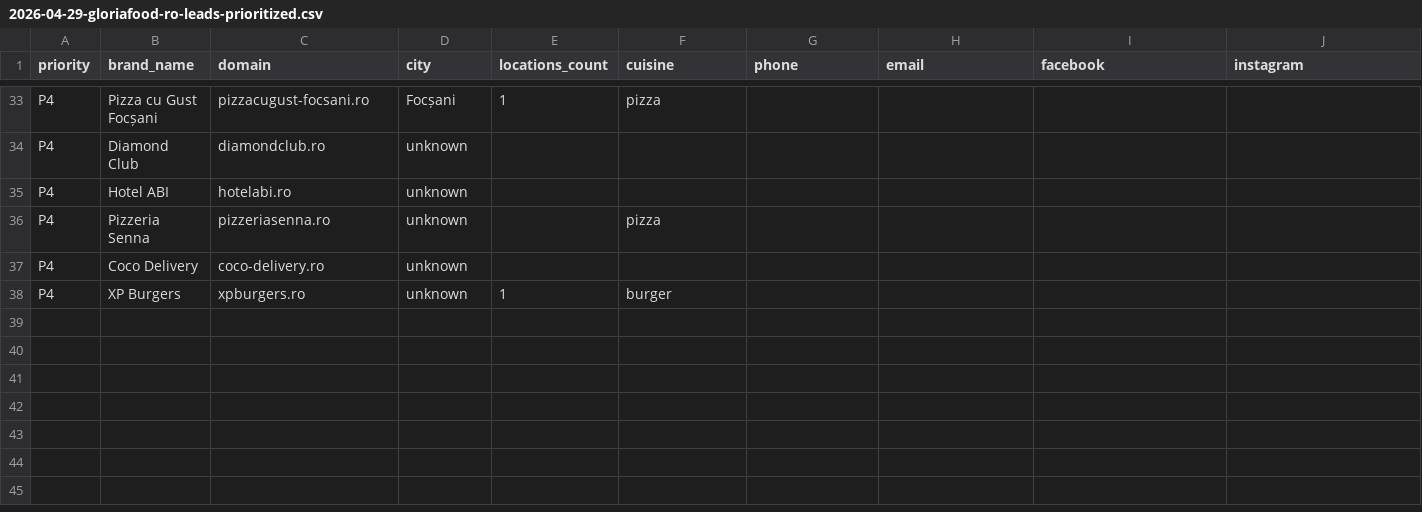
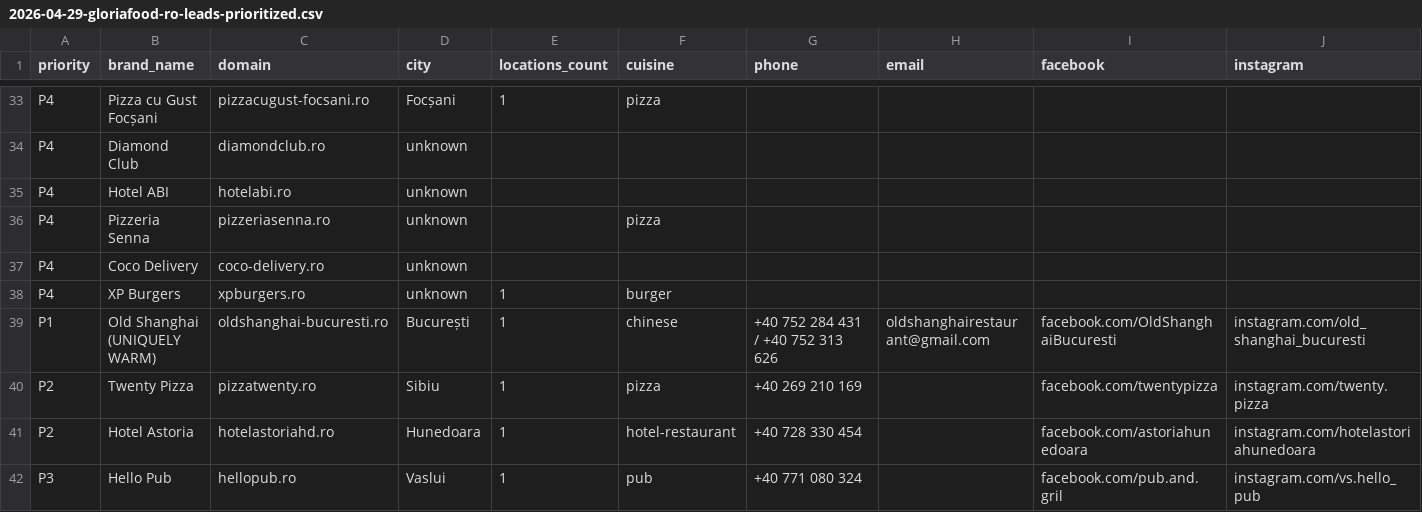
Before and after one commit to IulianMoldoveanu/RSHIR-Platform, a CSV file: docs/research/2026-04-29-gloriafood-ro-leads-prioritized.csv, drawn as a sheet; only a part is shown, gaps mark what is left out; rows hold the shown columns only; the diff covers the shown part only; the diff names each change by its address in the sheet, - before the commit and + after, or states it on an @@ line.

Commit message:
docs(research): append 4 Common Crawl leads to prioritized CSV
Old Shanghai (București, P1), Twenty Pizza (Sibiu, P2), Hotel Astoria
(Hunedoara, P2), Hello Pub (Vaslui, P3). All HIGH confidence + enriched
with phone/Facebook/Instagram from WebFetch. Markdown was already
updated in prior commit.

```diff
--- a/docs/research/2026-04-29-gloriafood-ro-leads-prioritized.csv
+++ b/docs/research/2026-04-29-gloriafood-ro-leads-prioritized.csv
+row 39: P1 | Old Shanghai (UNIQUELY WARM) | oldshanghai-bucuresti.ro | București | 1 | chinese | +40 752 284 431 / +40 752 313 626 | oldshanghairestaurant@gmail.com | facebook.com/OldShanghaiBucuresti | instagram.com/old_shanghai_bucuresti
+row 40: P2 | Twenty Pizza | pizzatwenty.ro | Sibiu | 1 | pizza | +40 269 210 169 |  | facebook.com/twentypizza | instagram.com/twenty.pizza
+row 41: P2 | Hotel Astoria | hotelastoriahd.ro | Hunedoara | 1 | hotel-restaurant | +40 728 330 454 |  | facebook.com/astoriahunedoara | instagram.com/hotelastoriahunedoara
+row 42: P3 | Hello Pub | hellopub.ro | Vaslui | 1 | pub | +40 771 080 324 |  | facebook.com/pub.and.gril | instagram.com/vs.hello_pub
```
Also changed, not shown: 25 edited cells elsewhere in this file.
